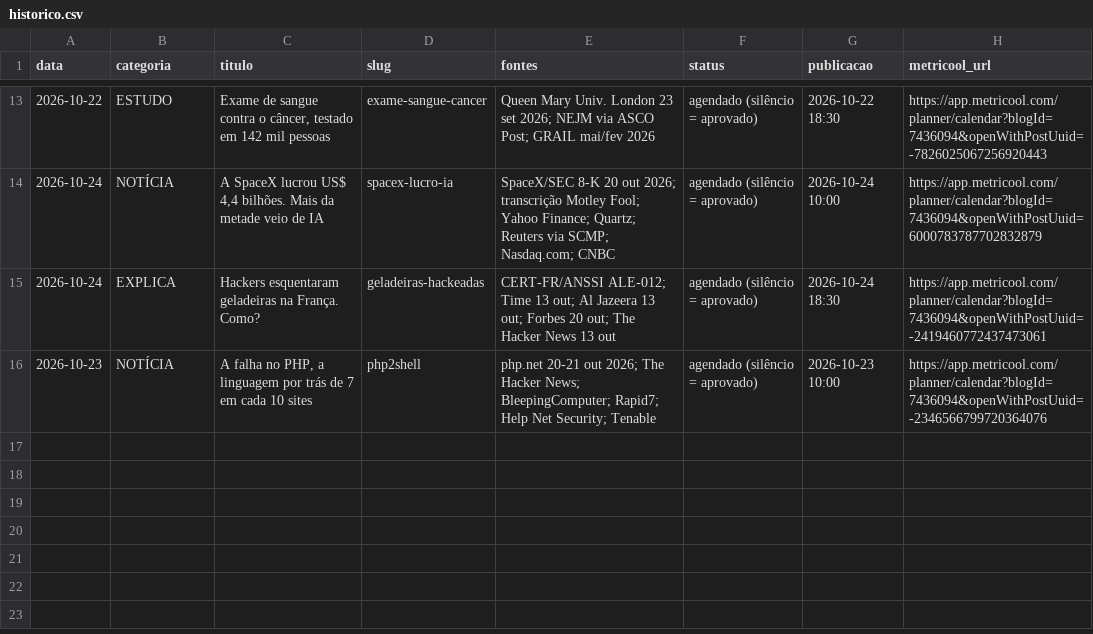
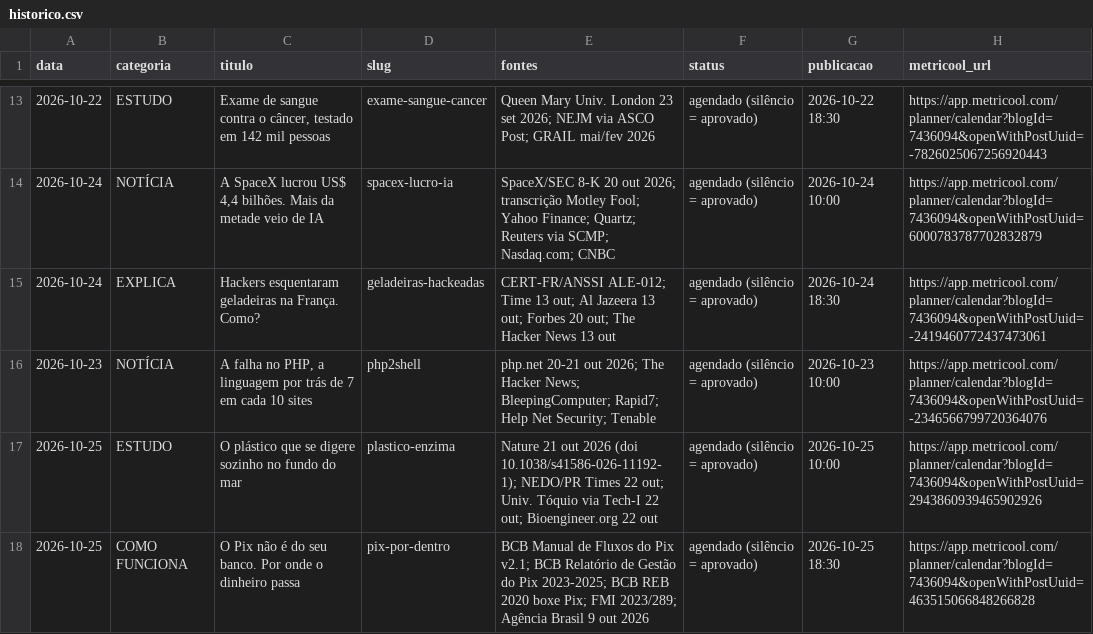
Before and after one commit to pedrofavero/techroombr-posts, a CSV file: posts/historico.csv, drawn as a sheet; only a part is shown, gaps mark what is left out.

```diff
--- a/posts/historico.csv
+++ b/posts/historico.csv
@@ -16 +16,3 @@ data,categoria,titulo,slug,fontes,status,publicacao,metricool_url
 2026-10-23,NOTÍCIA,"A falha no PHP, a linguagem por trás de 7 em cada 10 sites",php2shell,"php.net 20-21 out 2026; The Hacker News; BleepingComputer; Rapid7; Help Net Security; Tenable",agendado (silêncio = aprovado),2026-10-23 10:00,https://app.metricool.com/planner/calendar?blogId=7436094&openWithPostUuid=-2346566799720364076
+2026-10-25,ESTUDO,"O plástico que se digere sozinho no fundo do mar",plastico-enzima,"Nature 21 out 2026 (doi 10.1038/s41586-026-11192-1); NEDO/PR Times 22 out; Univ. Tóquio via Tech-I 22 out; Bioengineer.org 22 out",agendado (silêncio = aprovado),2026-10-25 10:00,https://app.metricool.com/planner/calendar?blogId=7436094&openWithPostUuid=2943860939465902926
+2026-10-25,COMO FUNCIONA,"O Pix não é do seu banco. Por onde o dinheiro passa",pix-por-dentro,"BCB Manual de Fluxos do Pix v2.1; BCB Relatório de Gestão do Pix 2023-2025; BCB REB 2020 boxe Pix; FMI 2023/289; Agência Brasil 9 out 2026",agendado (silêncio = aprovado),2026-10-25 18:30,https://app.metricool.com/planner/calendar?blogId=7436094&openWithPostUuid=463515066848266828
```
